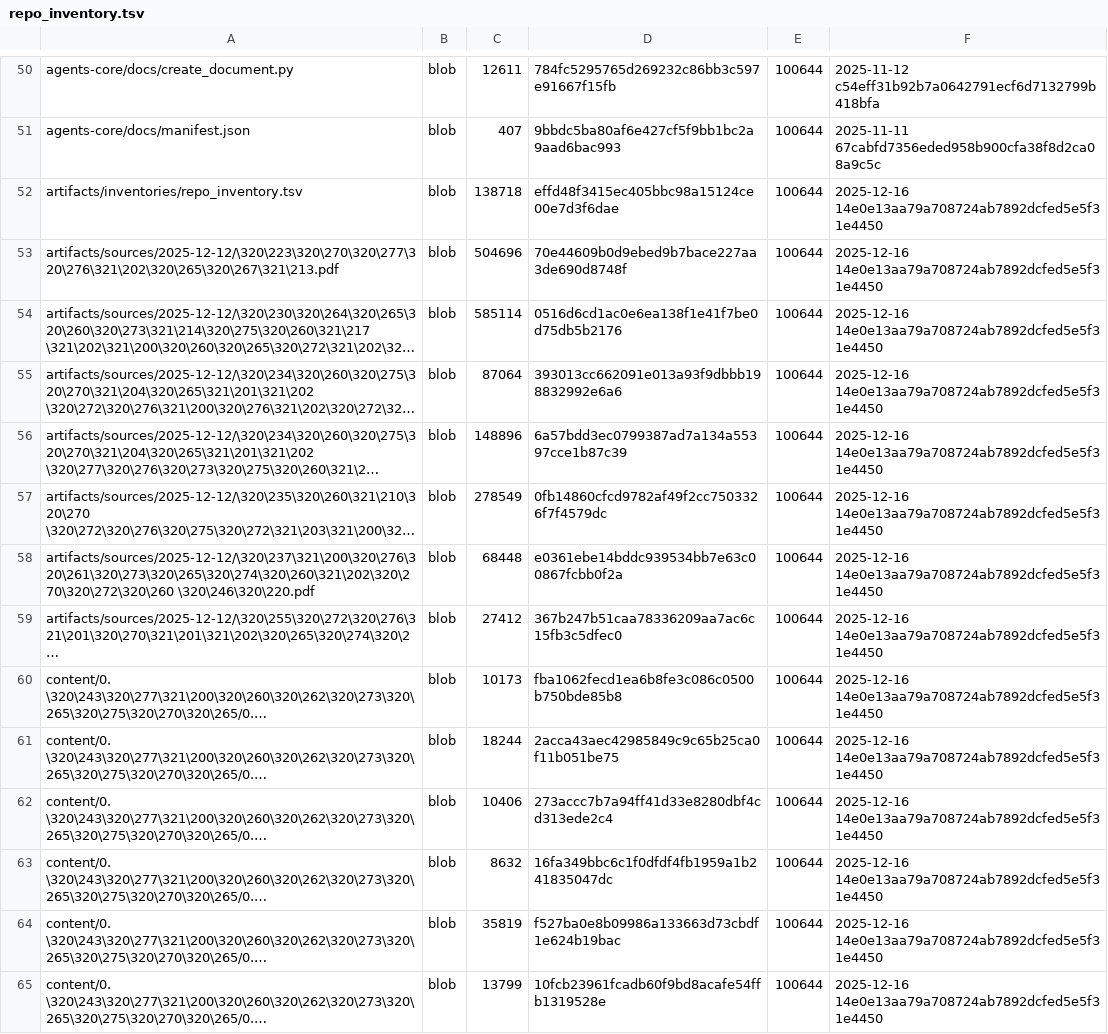
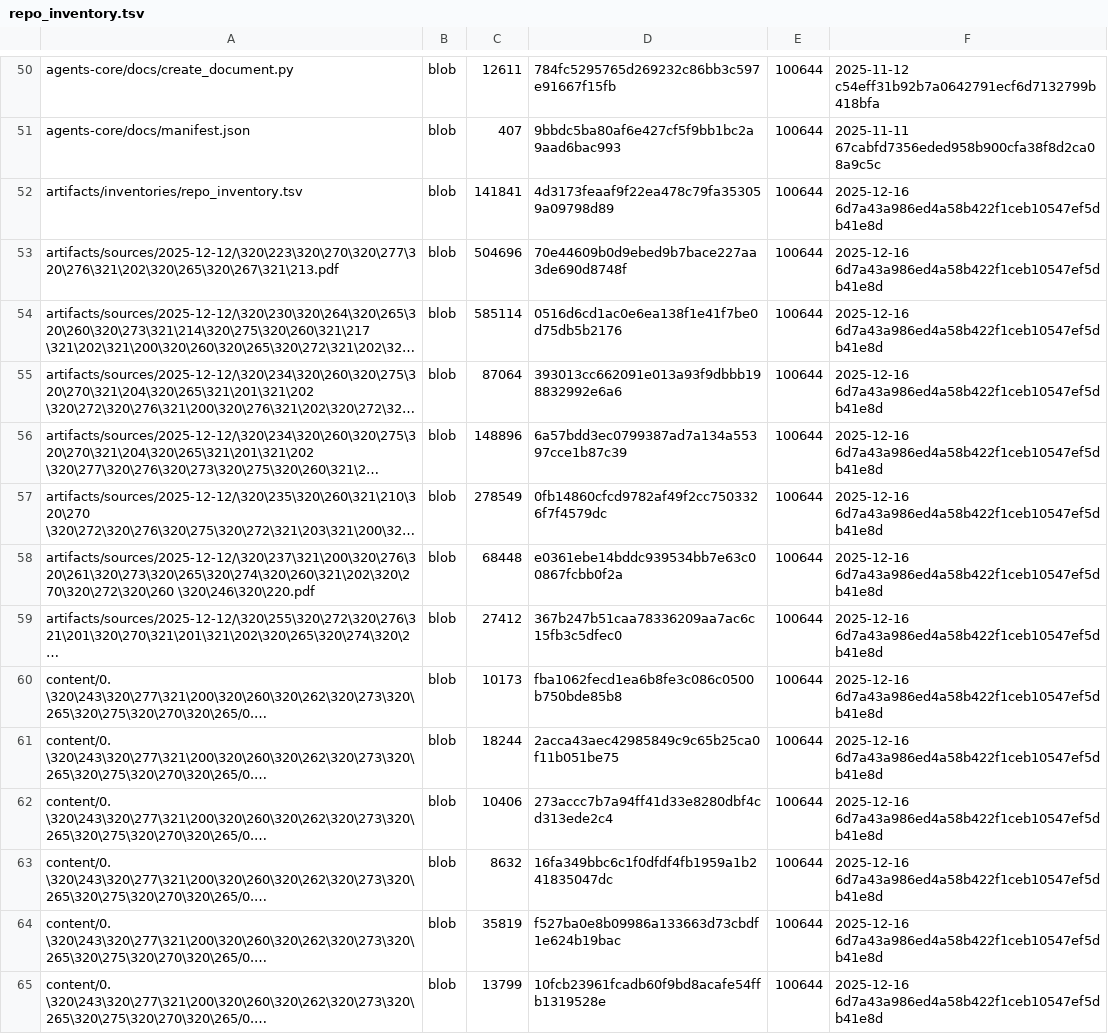
Before and after one commit to aisystant/ecosystem-development, a TSV file: artifacts/inventories/repo_inventory.tsv, drawn as a sheet; only a part is shown, gaps mark what is left out; long unchanged cells end in …; the diff covers the shown part only; the diff names each change by its address in the sheet, - before the commit and + after, or states it on an @@ line.

Commit message:
chore: add repo inventory

```diff
--- a/artifacts/inventories/repo_inventory.tsv
+++ b/artifacts/inventories/repo_inventory.tsv
-C52: 138718
+C52: 141841
-D52: effd48f3415ec405bbc98a15124ce00e7d3f6dae
+D52: 4d3173feaaf9f22ea478c79fa353059a09798d89
-F52:F65: 2025-12-16 14e0e13aa79a708724ab7892dcfed5e5f31e4450
+F52:F65: 2025-12-16 6d7a43a986ed4a58b422f1ceb10547ef5db41e8d
```
Also changed, not shown: 155 edited cells elsewhere in this file.
